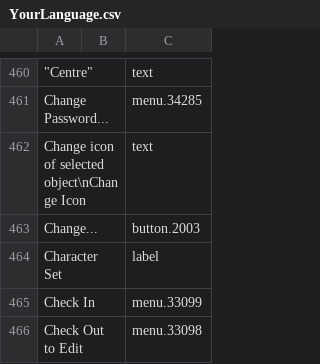
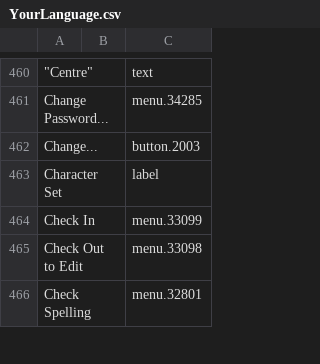
Before and after one commit to abstractspoon/ToDoList_Resources, a CSV file: Translations/YourLanguage.csv, drawn as a sheet; only a part is shown, gaps mark what is left out; the shorter side is filled out with more unchanged rows; the diff names each change by its address in the sheet, - before the commit and + after, or states it on an @@ line.

Commit message:
Remove 'Change icon of selected object...'

```diff
--- a/Translations/YourLanguage.csv
+++ b/Translations/YourLanguage.csv
-row 462: Change icon of selected object\nChange Icon |  | text
```
